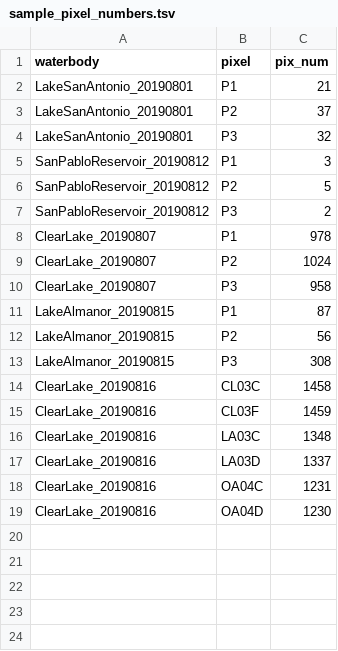
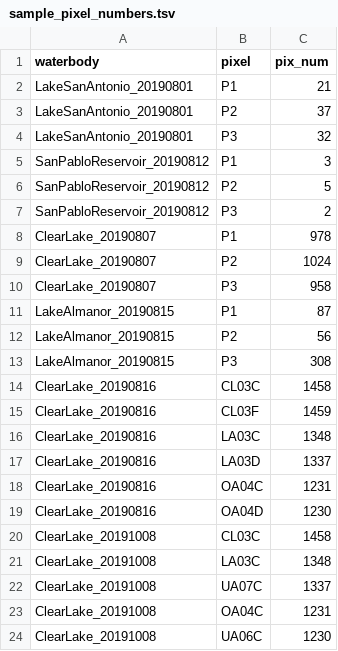
Before and after one commit to swamp-fhabs/satellite_field_verification, a TSV file: Data/Sentinel_flyover_data/sample_pixel_numbers.tsv, drawn as a sheet.

```diff
--- a/Data/Sentinel_flyover_data/sample_pixel_numbers.tsv
+++ b/Data/Sentinel_flyover_data/sample_pixel_numbers.tsv
@@ -19 +19,6 @@ ClearLake_20190816	OA04C	1231
 ClearLake_20190816	OA04D	1230
+ClearLake_20191008	CL03C	1458
+ClearLake_20191008	LA03C	1348
+ClearLake_20191008	UA07C	1337
+ClearLake_20191008	OA04C	1231
+ClearLake_20191008	UA06C	1230
```
Also changed, not shown: Data/CI_field.tsv, Data/CI_field_sat.tsv, 34 other files.
